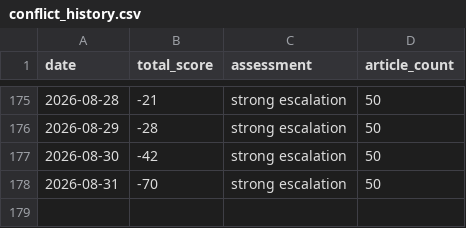
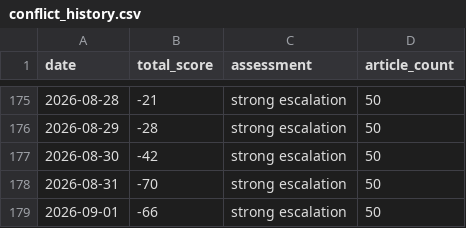
Before and after one commit to mikloshetzer-sketch/conflict-end-matrix, a CSV file: data/conflict_history.csv, drawn as a sheet; only a part is shown, gaps mark what is left out.

```diff
--- a/data/conflict_history.csv
+++ b/data/conflict_history.csv
@@ -178 +178,2 @@ date,total_score,assessment,article_count
 2026-08-31,-70,strong escalation,50
+2026-09-01,-66,strong escalation,50
```
Also changed, not shown: 5 other files.
